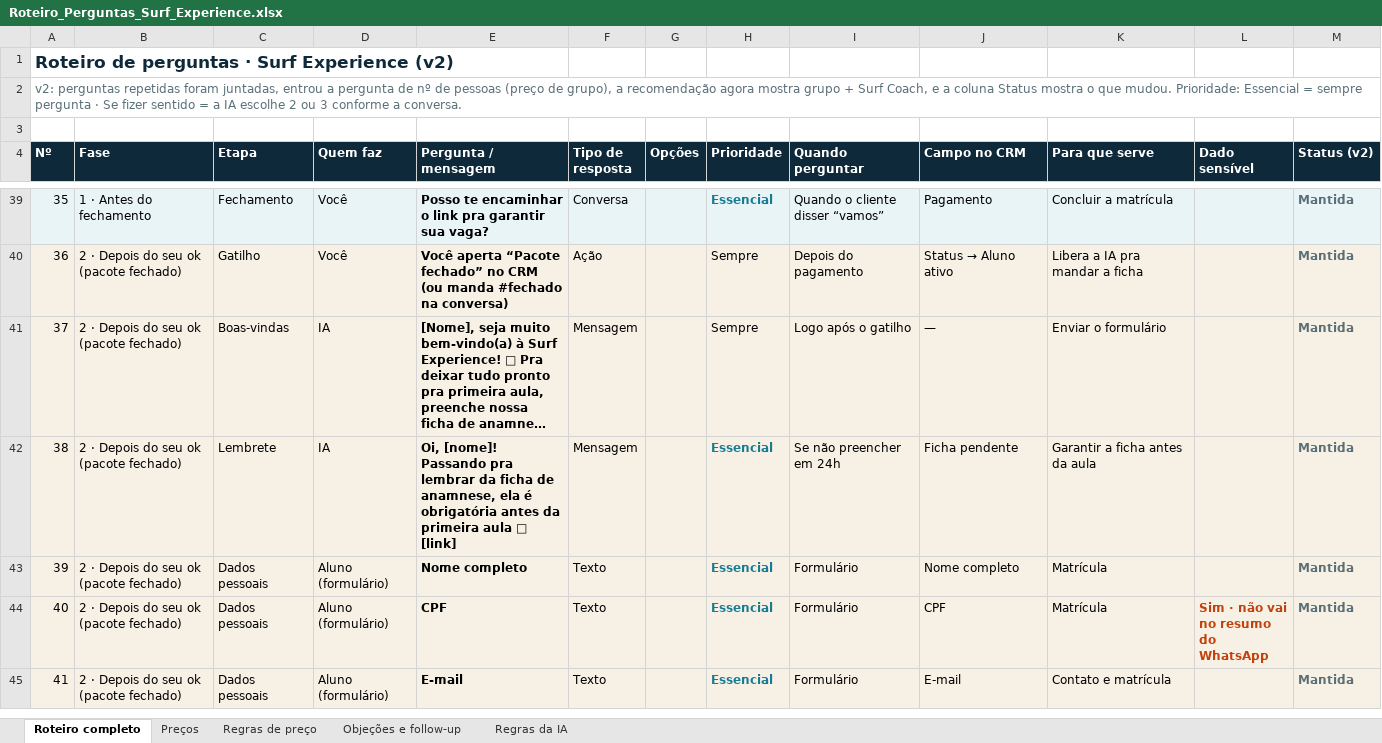
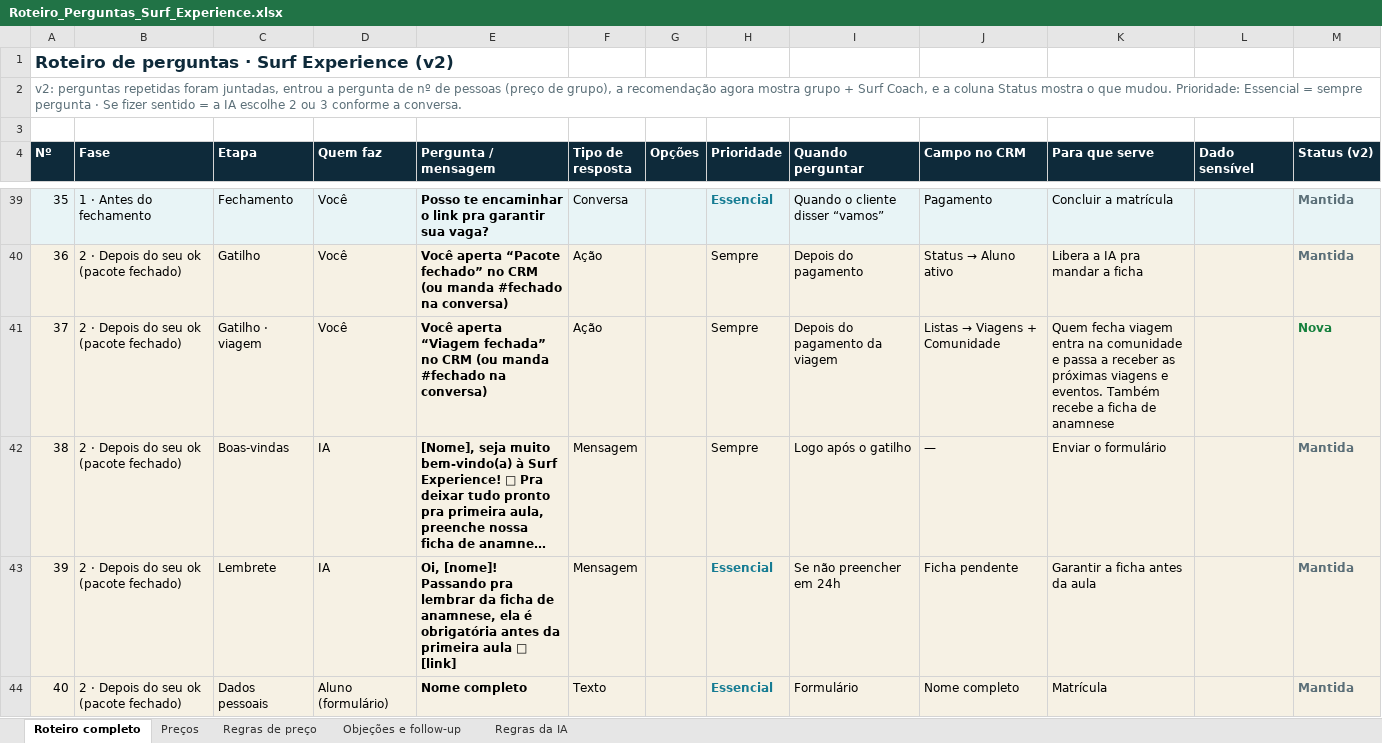
Before and after one commit to joao-schetine/prot-tipo-sistema-whatsapp-surf-experience, an Excel workbook: Roteiro_Perguntas_Surf_Experience.xlsx, sheet Roteiro completo, drawn as a sheet; only a part is shown, gaps mark what is left out; the shorter side is filled out with more unchanged rows; long unchanged cells end in …; values as stored, in another font and other column widths than the file's, no borders; charts and pictures not drawn; addresses are those after the commit; the diff names each change by its address in the sheet, - before the commit and + after, or states it on an @@ line.

```diff
--- a/Roteiro_Perguntas_Surf_Experience.xlsx (sheet Roteiro completo)
+++ b/Roteiro_Perguntas_Surf_Experience.xlsx (sheet Roteiro completo)
+row 41: 37 | 2 · Depois do seu ok (pacote fechado) | Gatilho · viagem | Você | Você aperta “Viagem fechada” no CRM (ou manda #fechado na conversa) | Ação |  | Sempre | Depois do pagamento da viagem | Listas → Viagens + Comunidade | Quem fecha viagem entra na comunidade e passa a receber as próximas viagens e eventos. Também recebe a ficha de anamnese |  | Nova
@@ column A (Nº) renumbered from row 42 down @@
```
